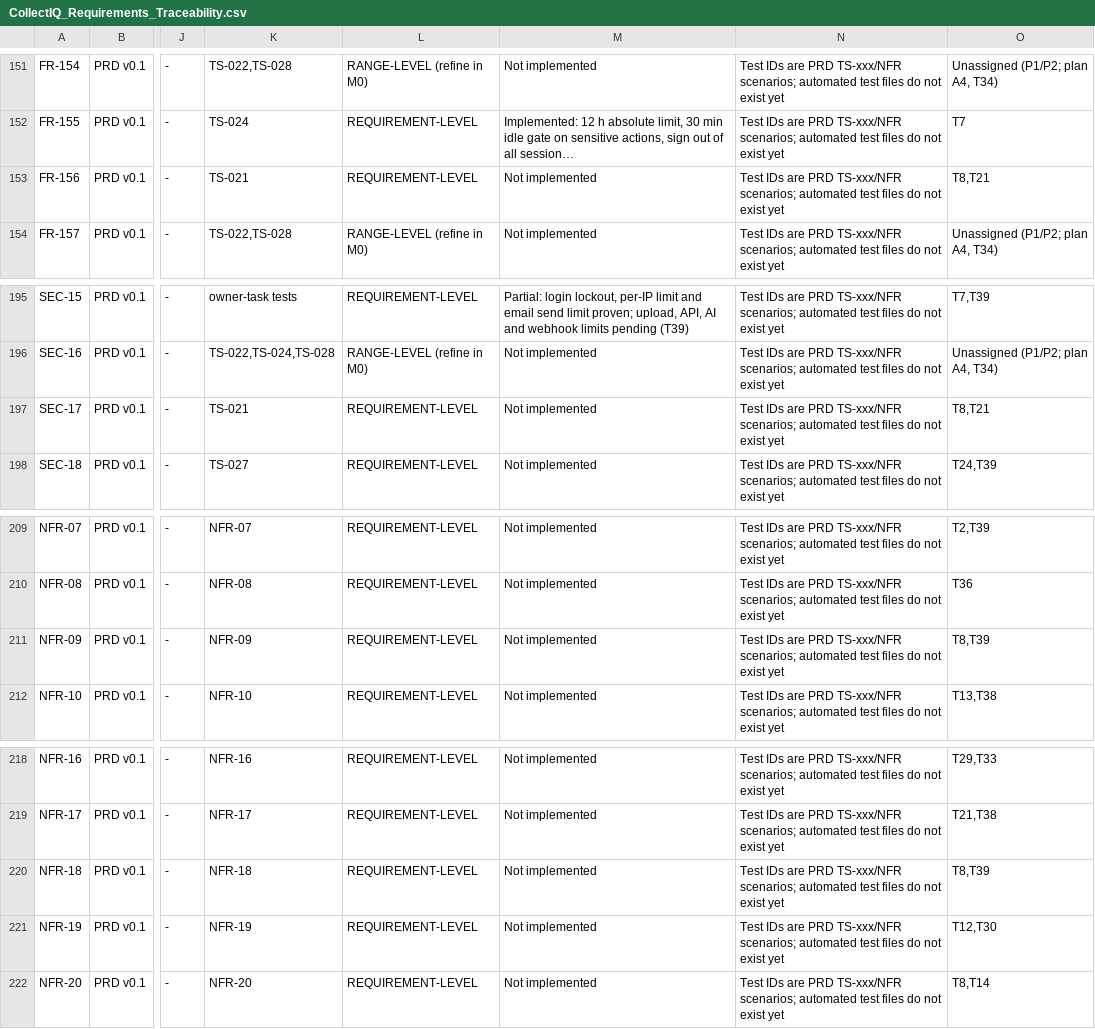
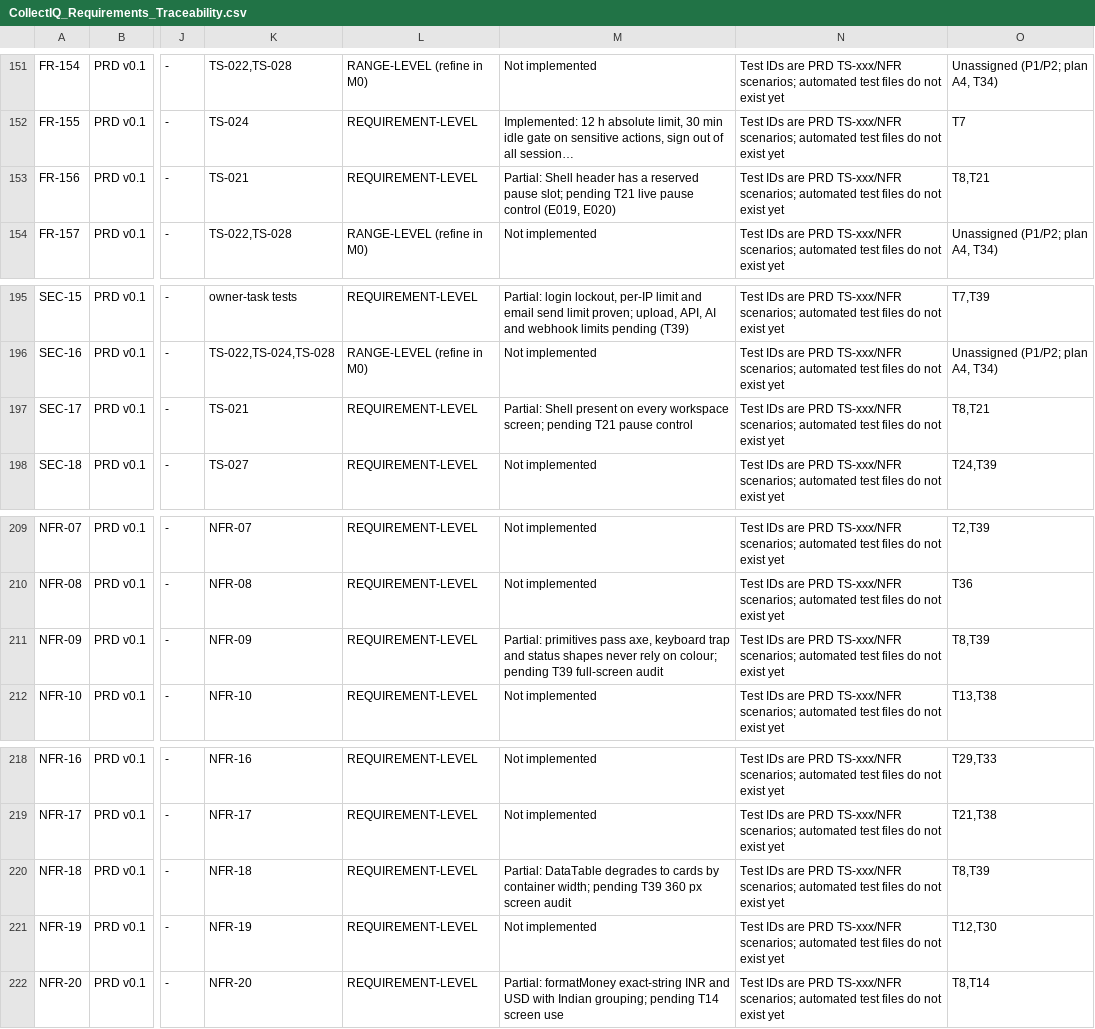
Before and after one commit to UniversalCodeBin/CollectIQ, a CSV file: CollectIQ_Requirements_Traceability.csv, drawn as a sheet; only a part is shown, gaps mark what is left out; long unchanged cells end in …; the diff names each change by its address in the sheet, - before the commit and + after, or states it on an @@ line.

Commit message:
feat(web): design system, shell and typed client
Generated tokens, UI and domain primitives, status map, router, shell,
useApiMutation retaining the idempotency key until a definite answer.

```diff
--- a/CollectIQ_Requirements_Traceability.csv
+++ b/CollectIQ_Requirements_Traceability.csv
-M153: Not implemented
+M153: Partial: Shell header has a reserved pause slot; pending T21 live pause control (E019, E020)
-M197: Not implemented
+M197: Partial: Shell present on every workspace screen; pending T21 pause control
-M211: Not implemented
+M211: Partial: primitives pass axe, keyboard trap and status shapes never rely on colour; pending T39 full-screen audit
-M220: Not implemented
+M220: Partial: DataTable degrades to cards by container width; pending T39 360 px screen audit
-M222: Not implemented
+M222: Partial: formatMoney exact-string INR and USD with Indian grouping; pending T14 screen use
```
Also changed, not shown: 54 other files.
